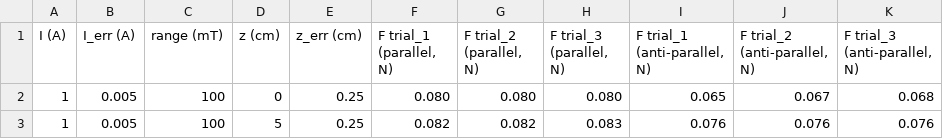
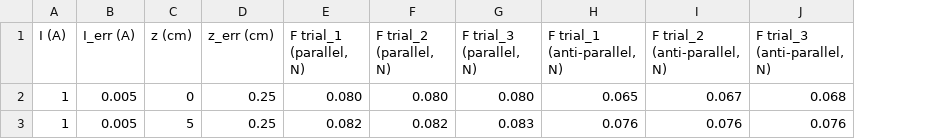
Before and after one commit to Sven-vandenBergh/EM24-25-Lab-Mag-data, a CSV file: E2/f_raw_data.csv, drawn as a sheet; the diff names each change by its address in the sheet, - before the commit and + after, or states it on an @@ line.

Commit message:
Update f_raw_data.csv

```diff
--- a/E2/f_raw_data.csv
+++ b/E2/f_raw_data.csv
-column C (range (mT)), rows 2-3: 100 | 100
```
